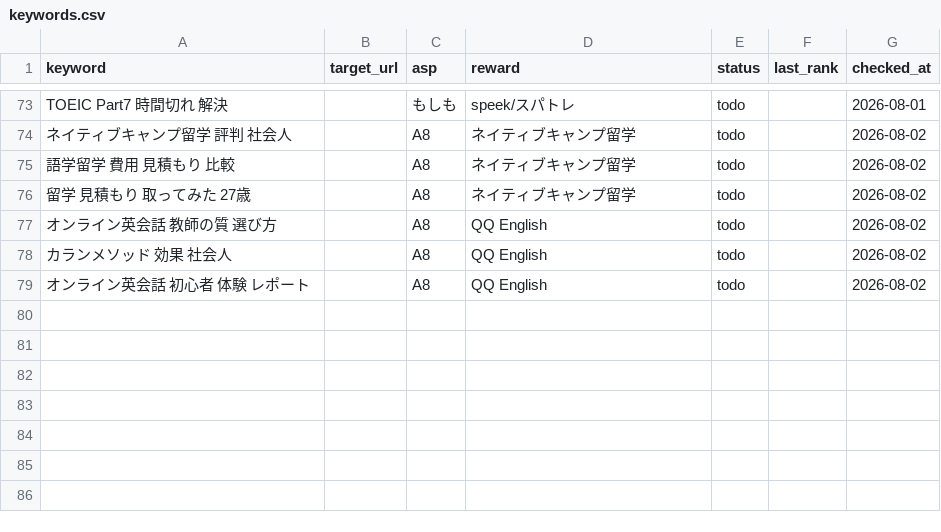
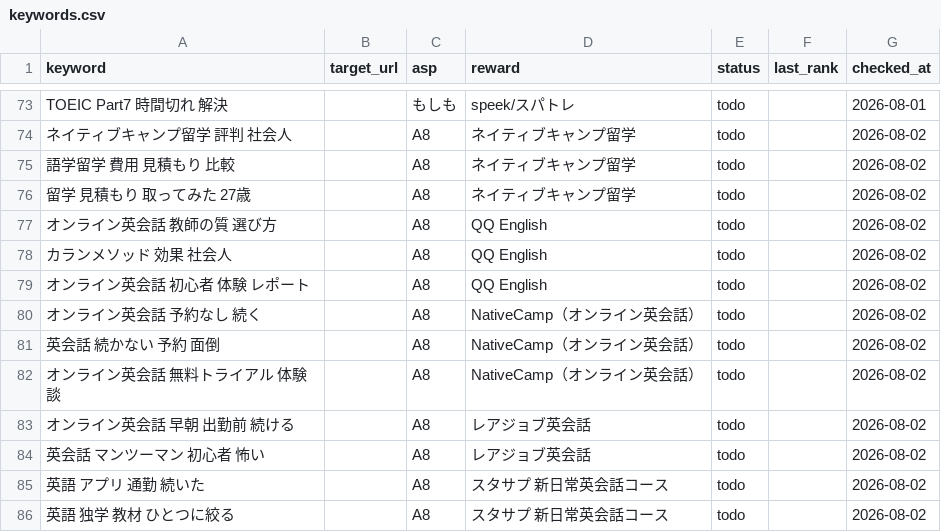
Before and after one commit to rei2342/rei2342.github.io, a CSV file: affiliate-research-engine/playbook/workspace/keywords.csv, drawn as a sheet; only a part is shown, gaps mark what is left out.

```diff
--- a/affiliate-research-engine/playbook/workspace/keywords.csv
+++ b/affiliate-research-engine/playbook/workspace/keywords.csv
@@ -79 +79,8 @@ TOEIC Part7 時間切れ 解決,,もしも,speek/スパトレ,todo,,2026-08-01
 オンライン英会話 初心者 体験 レポート,,A8,QQ English,todo,,2026-08-02
+オンライン英会話 予約なし 続く,,A8,NativeCamp（オンライン英会話）,todo,,2026-08-02
+英会話 続かない 予約 面倒,,A8,NativeCamp（オンライン英会話）,todo,,2026-08-02
+オンライン英会話 無料トライアル 体験談,,A8,NativeCamp（オンライン英会話）,todo,,2026-08-02
+オンライン英会話 早朝 出勤前 続ける,,A8,レアジョブ英会話,todo,,2026-08-02
+英会話 マンツーマン 初心者 怖い,,A8,レアジョブ英会話,todo,,2026-08-02
+英語 アプリ 通勤 続いた,,A8,スタサプ 新日常英会話コース,todo,,2026-08-02
+英語 独学 教材 ひとつに絞る,,A8,スタサプ 新日常英会話コース,todo,,2026-08-02
```
Also changed, not shown: affiliate-research-engine/playbook/workspace/program_candidates.csv, 2 other files.
